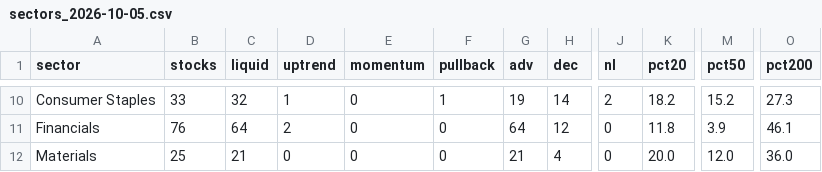
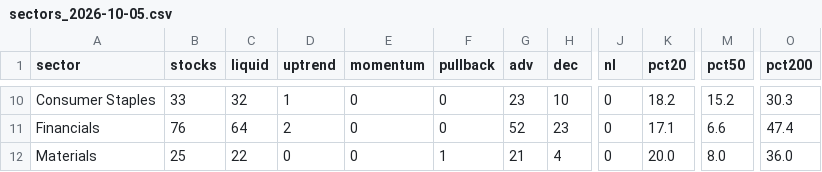
Before and after one commit to txcoproducts-lang/Swing-Screener-, a CSV file: history/sectors_2026-10-05.csv, drawn as a sheet; only a part is shown, gaps mark what is left out; the diff covers the shown part only; the diff names each change by its address in the sheet, - before the commit and + after, or states it on an @@ line.

```diff
--- a/history/sectors_2026-10-05.csv
+++ b/history/sectors_2026-10-05.csv
-F10 (pullback): 1
+F10 (pullback): 0
-G10 (adv): 19
+G10 (adv): 23
-H10 (dec): 14
+H10 (dec): 10
-J10 (nl): 2
+J10 (nl): 0
-O10 (pct200): 27.3
+O10 (pct200): 30.3
-G11 (adv): 64
+G11 (adv): 52
-H11 (dec): 12
+H11 (dec): 23
-K11 (pct20): 11.8
+K11 (pct20): 17.1
-M11 (pct50): 3.9
+M11 (pct50): 6.6
-O11 (pct200): 46.1
+O11 (pct200): 47.4
-C12 (liquid): 21
+C12 (liquid): 22
-F12 (pullback): 0
+F12 (pullback): 1
-M12 (pct50): 12.0
+M12 (pct50): 8.0
```
Also changed, not shown: 55 edited cells elsewhere in this file, history/screener_2026-10-05.csv, history/toppicks_2026-10-05.csv, 1 other file.
